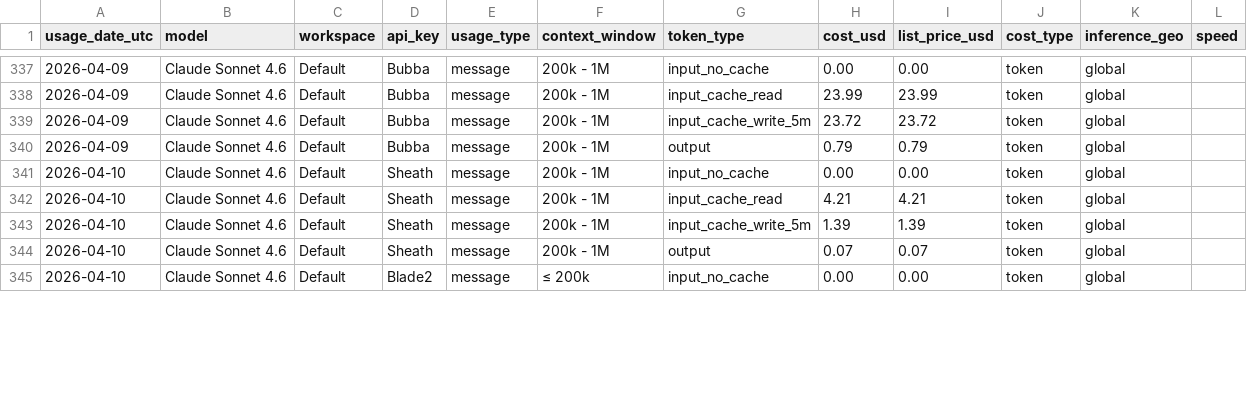
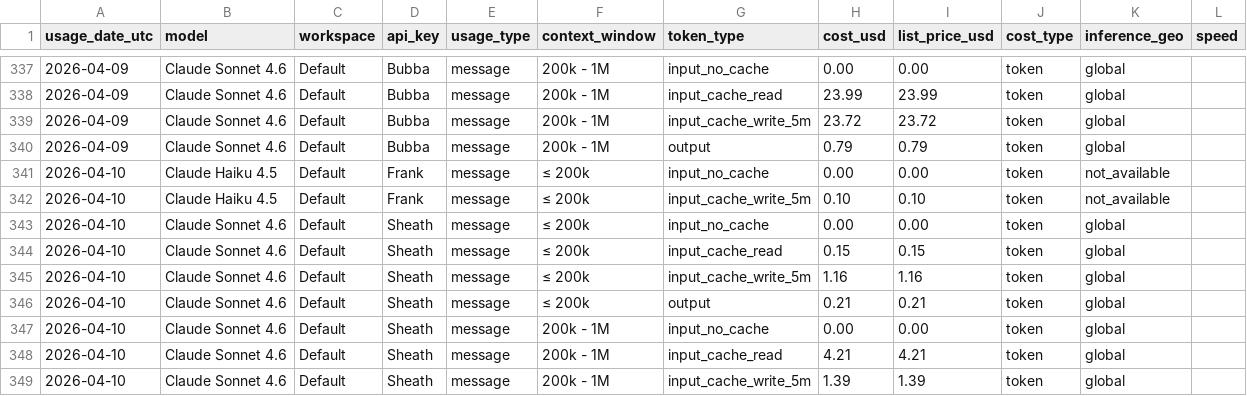
Before and after one commit to VikingSam/token-dashboard, a CSV file: cost_export.csv, drawn as a sheet; only a part is shown, gaps mark what is left out; the shorter side is filled out with more unchanged rows; the diff covers the shown part only; the diff names each change by its address in the sheet, - before the commit and + after, or states it on an @@ line.

Commit message:
Token dashboard auto-update

```diff
--- a/cost_export.csv
+++ b/cost_export.csv
+row 341: 2026-04-10 | Claude Haiku 4.5 | Default | Frank | message | ≤ 200k | input_no_cache | 0.00 | 0.00 | token | not_available
+row 342: 2026-04-10 | Claude Haiku 4.5 | Default | Frank | message | ≤ 200k | input_cache_write_5m | 0.10 | 0.10 | token | not_available
+row 343: 2026-04-10 | Claude Sonnet 4.6 | Default | Sheath | message | ≤ 200k | input_no_cache | 0.00 | 0.00 | token | global
+row 344: 2026-04-10 | Claude Sonnet 4.6 | Default | Sheath | message | ≤ 200k | input_cache_read | 0.15 | 0.15 | token | global
+row 345: 2026-04-10 | Claude Sonnet 4.6 | Default | Sheath | message | ≤ 200k | input_cache_write_5m | 1.16 | 1.16 | token | global
+row 346: 2026-04-10 | Claude Sonnet 4.6 | Default | Sheath | message | ≤ 200k | output | 0.21 | 0.21 | token | global
```
Also changed, not shown: 28 edited cells elsewhere in this file, 2 other files.
